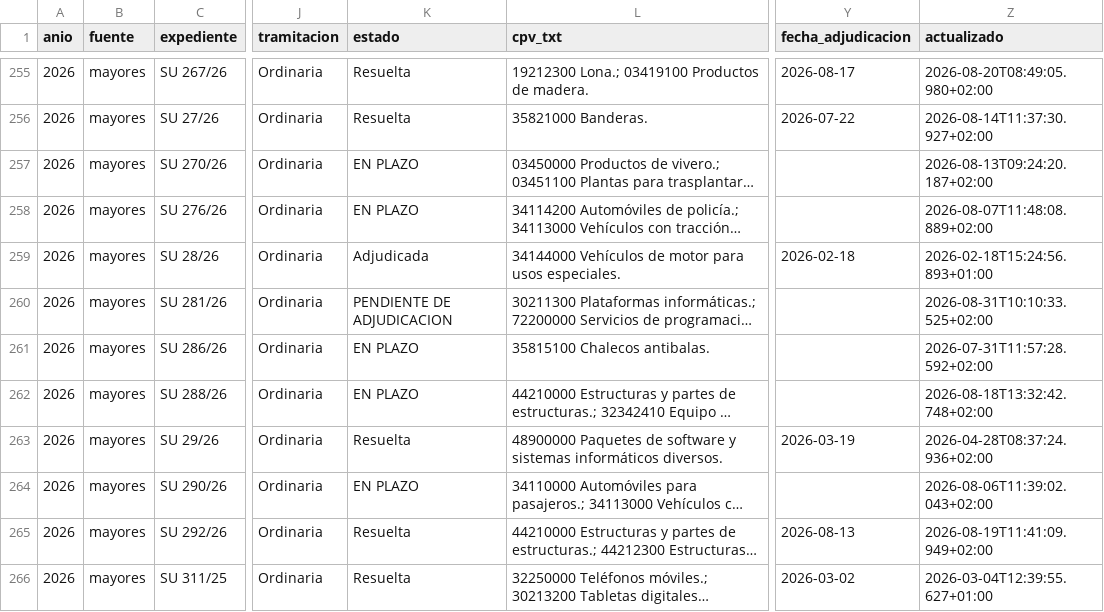
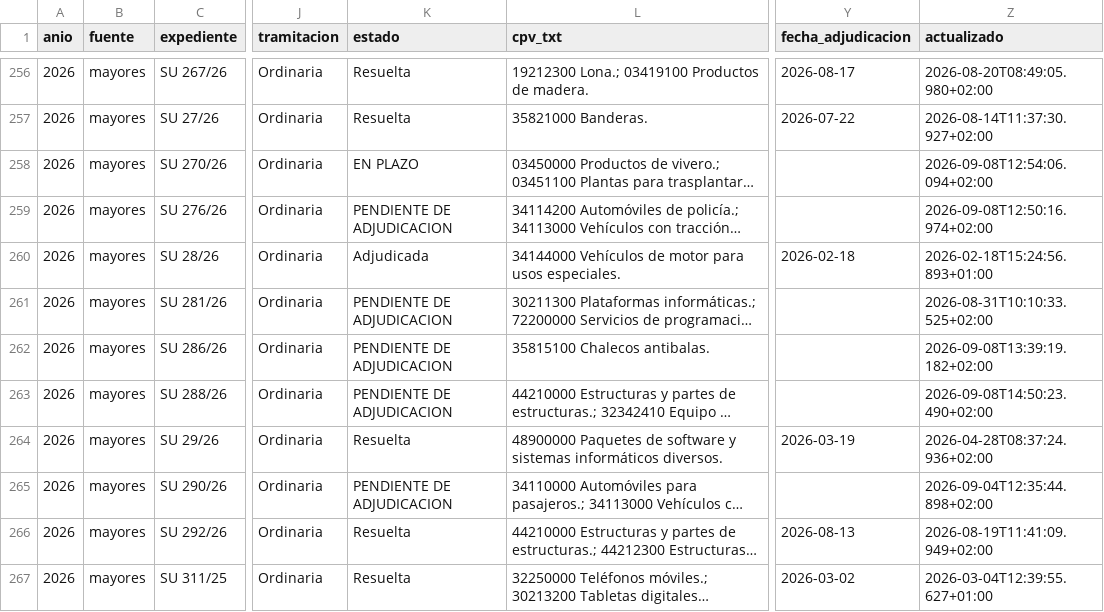
Before and after one commit to JoseHino/observatorio-contratacion-marbella, a CSV file: csv/contratos_mayores_2026.csv, drawn as a sheet; only a part is shown, gaps mark what is left out; long unchanged cells end in …; addresses are those after the commit; the diff covers the shown part only; the diff names each change by its address in the sheet, - before the commit and + after, or states it on an @@ line.

```diff
--- a/csv/contratos_mayores_2026.csv
+++ b/csv/contratos_mayores_2026.csv
-Z258 (actualizado): 2026-08-13T09:24:20.187+02:00
+Z258 (actualizado): 2026-09-08T12:54:06.094+02:00
-K259 (estado): EN PLAZO
+K259 (estado): PENDIENTE DE ADJUDICACION
-Z259 (actualizado): 2026-08-07T11:48:08.889+02:00
+Z259 (actualizado): 2026-09-08T12:50:16.974+02:00
-K262:K263 (estado): EN PLAZO
+K262:K263 (estado): PENDIENTE DE ADJUDICACION
-Z262 (actualizado): 2026-07-31T11:57:28.592+02:00
+Z262 (actualizado): 2026-09-08T13:39:19.182+02:00
-Z263 (actualizado): 2026-08-18T13:32:42.748+02:00
+Z263 (actualizado): 2026-09-08T14:50:23.490+02:00
-K265 (estado): EN PLAZO
+K265 (estado): PENDIENTE DE ADJUDICACION
-Z265 (actualizado): 2026-08-06T11:39:02.043+02:00
+Z265 (actualizado): 2026-09-04T12:35:44.898+02:00
```
Also changed, not shown: 1 added row and 67 edited cells elsewhere in this file, csv/contratos_mayores_2025.csv, csv/contratos_menores_2022.csv, 17 other files.
